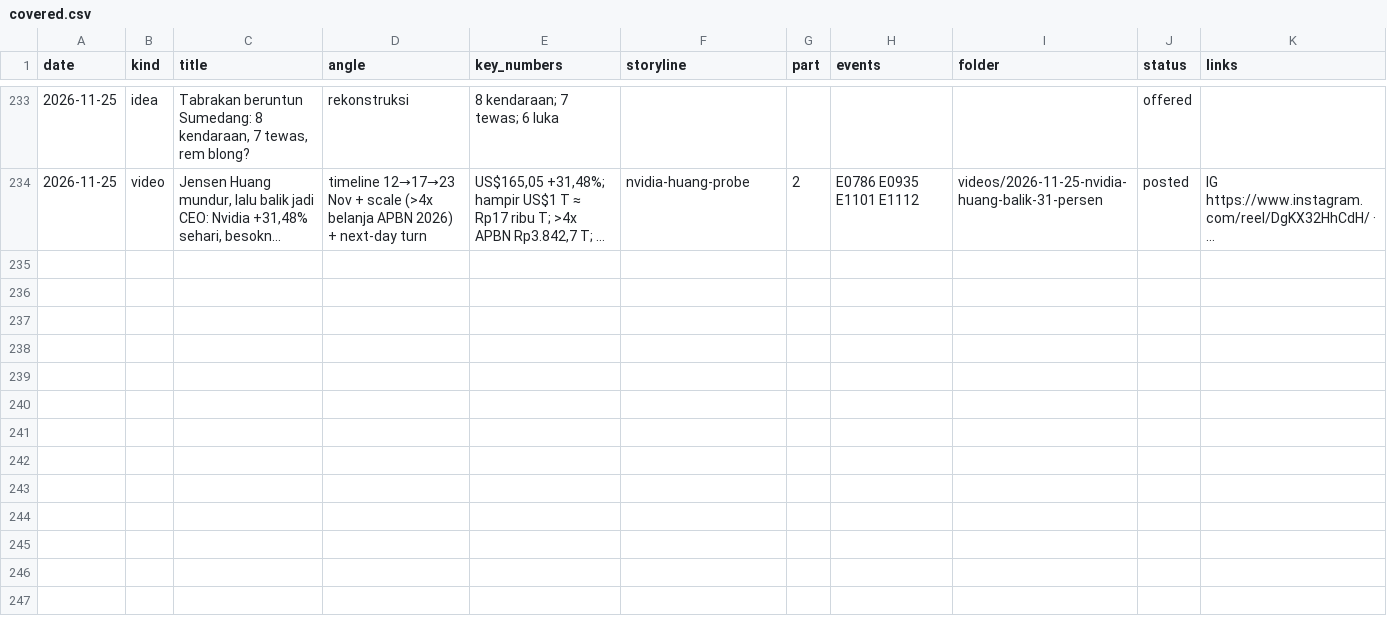
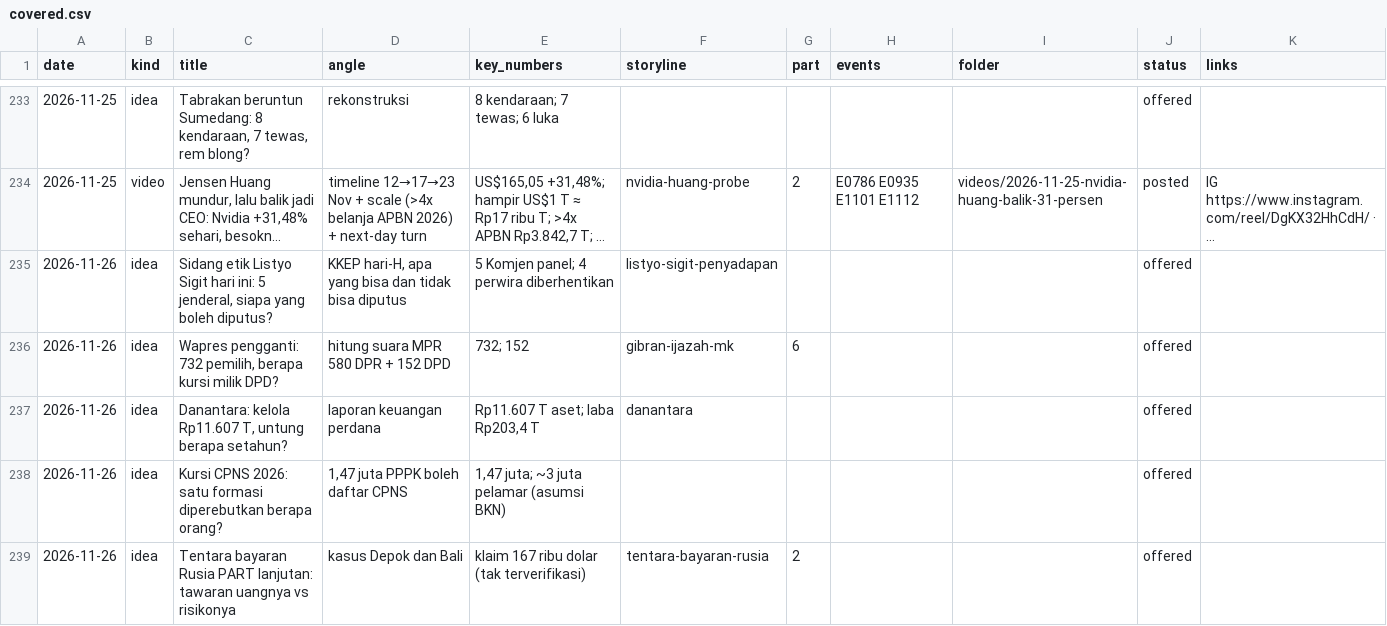
Before and after one commit to psatyadarma/explainer-studio, a CSV file: accounts/rangkumindong/knowledge/covered.csv, drawn as a sheet; only a part is shown, gaps mark what is left out; long unchanged cells end in …; the diff names each change by its address in the sheet, - before the commit and + after, or states it on an @@ line.

```diff
--- a/accounts/rangkumindong/knowledge/covered.csv
+++ b/accounts/rangkumindong/knowledge/covered.csv
+row 235: 2026-11-26 | idea | Sidang etik Listyo Sigit hari ini: 5 jenderal, siapa yang boleh diputus? | KKEP hari-H, apa yang bisa dan tidak bisa diputus | 5 Komjen panel; 4 perwira diberhentikan | listyo-sigit-penyadapan |  |  |  | offered
+row 236: 2026-11-26 | idea | Wapres pengganti: 732 pemilih, berapa kursi milik DPD? | hitung suara MPR 580 DPR + 152 DPD | 732; 152 | gibran-ijazah-mk | 6 |  |  | offered
+row 237: 2026-11-26 | idea | Danantara: kelola Rp11.607 T, untung berapa setahun? | laporan keuangan perdana | Rp11.607 T aset; laba Rp203,4 T | danantara |  |  |  | offered
+row 238: 2026-11-26 | idea | Kursi CPNS 2026: satu formasi diperebutkan berapa orang? | 1,47 juta PPPK boleh daftar CPNS | 1,47 juta; ~3 juta pelamar (asumsi BKN) |  |  |  |  | offered
+row 239: 2026-11-26 | idea | Tentara bayaran Rusia PART lanjutan: tawaran uangnya vs risikonya | kasus Depok dan Bali | klaim 167 ribu dolar (tak terverifikasi) | tentara-bayaran-rusia | 2 |  |  | offered
```
Also changed, not shown: 15 other files.
